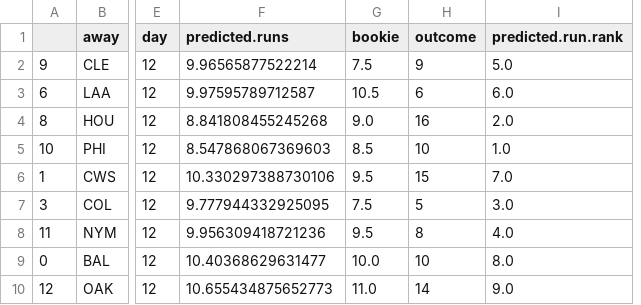
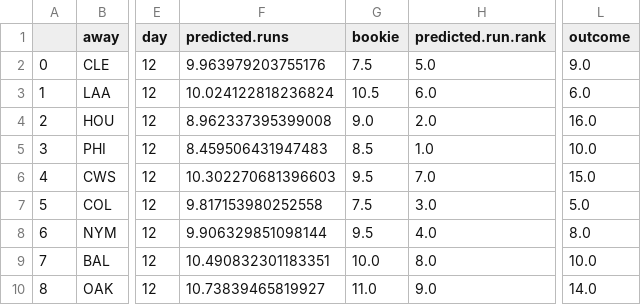
Before and after one commit to kupresanin99/Project423, a CSV file: notebooks/datapull/daily_results/results_4_12.csv, drawn as a sheet; only a part is shown, gaps mark what is left out; removed rows and columns are numbered as before the commit, all else as after; the diff names each change by its address in the sheet, - before the commit and + after, or states it on an @@ line.

```diff
--- a/notebooks/datapull/daily_results/results_4_12.csv
+++ b/notebooks/datapull/daily_results/results_4_12.csv
-column H (outcome), rows 2-10: 9 | 6 | 16 | 10 | 15 | 5 | 8 | 10 | 14
+column L (outcome), rows 2-10: 9.0 | 6.0 | 16.0 | 10.0 | 15.0 | 5.0 | 8.0 | 10.0 | 14.0
-A2: 9
+A2: 0
-F2 (predicted.runs): 9.96565877522214
+F2 (predicted.runs): 9.963979203755176
-A3: 6
+A3: 1
-F3 (predicted.runs): 9.97595789712587
+F3 (predicted.runs): 10.024122818236824
-A4: 8
+A4: 2
-F4 (predicted.runs): 8.841808455245268
+F4 (predicted.runs): 8.962337395399008
-A5: 10
+A5: 3
-F5 (predicted.runs): 8.547868067369603
+F5 (predicted.runs): 8.459506431947483
-A6: 1
+A6: 4
-F6 (predicted.runs): 10.330297388730106
+F6 (predicted.runs): 10.302270681396603
-A7: 3
+A7: 5
-F7 (predicted.runs): 9.777944332925095
+F7 (predicted.runs): 9.817153980252558
-A8: 11
+A8: 6
-F8 (predicted.runs): 9.956309418721236
+F8 (predicted.runs): 9.906329851098144
-A9: 0
+A9: 7
-F9 (predicted.runs): 10.40368629631477
+F9 (predicted.runs): 10.490832301183351
-A10: 12
+A10: 8
-F10 (predicted.runs): 10.655434875652773
+F10 (predicted.runs): 10.73839465819927
```
Also changed, not shown: notebooks/datapull/daily_results/results_4_13.csv, notebooks/datapull/daily_results/results_4_14.csv, 18 other files.
